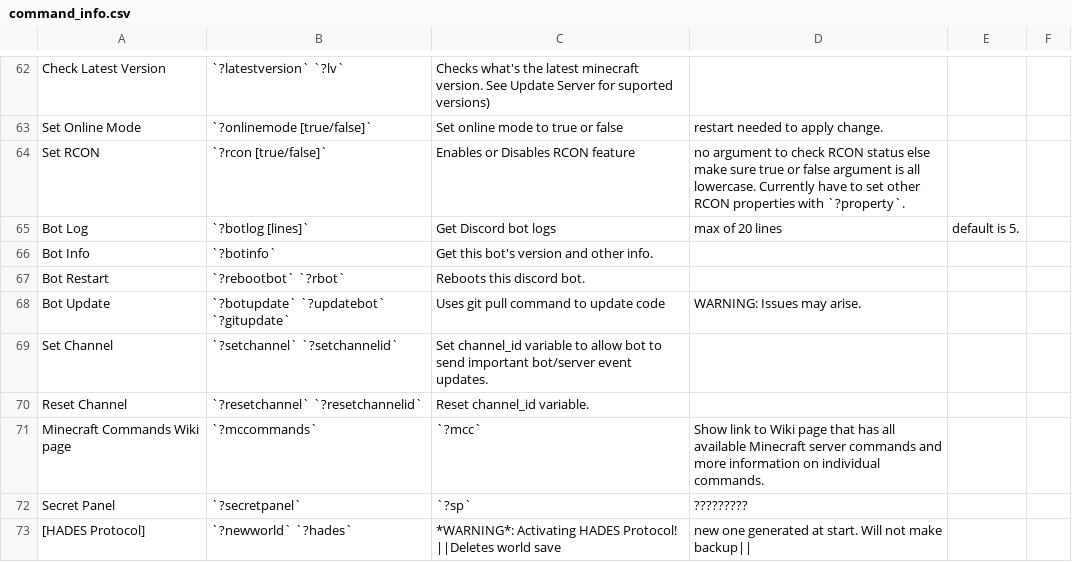
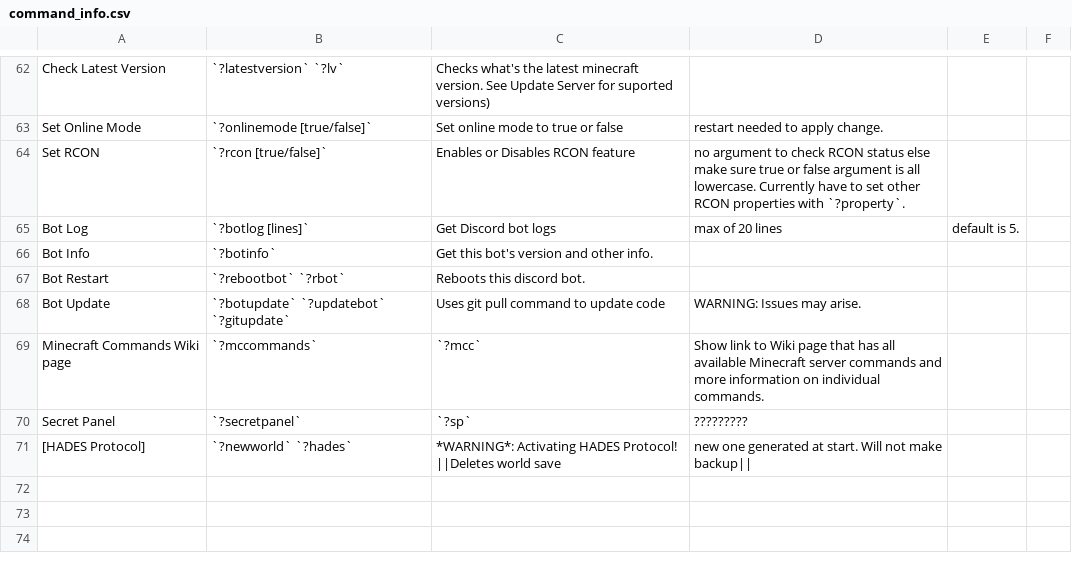
Before and after one commit to 0n1udra/slime_server, a CSV file: source/bot_files/command_info.csv, drawn as a sheet; only a part is shown, gaps mark what is left out; the diff names each change by its address in the sheet, - before the commit and + after, or states it on an @@ line.

```diff
--- a/source/bot_files/command_info.csv
+++ b/source/bot_files/command_info.csv
-row 69: Set Channel | `?setchannel` `?setchannelid` | Set channel_id variable to allow bot to send important bot/server event updates.
-row 70: Reset Channel | `?resetchannel` `?resetchannelid` | Reset channel_id variable.
```
Also changed, not shown: 10 other files.
